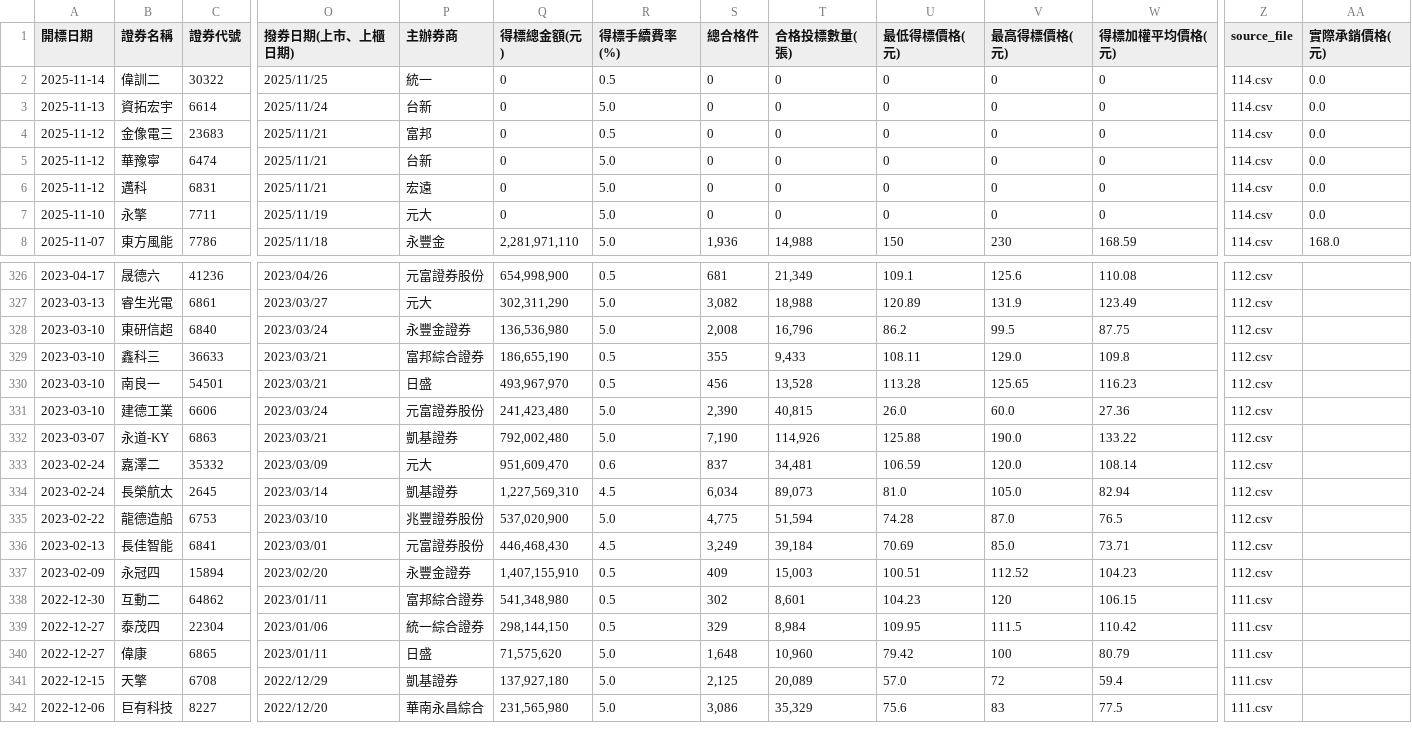
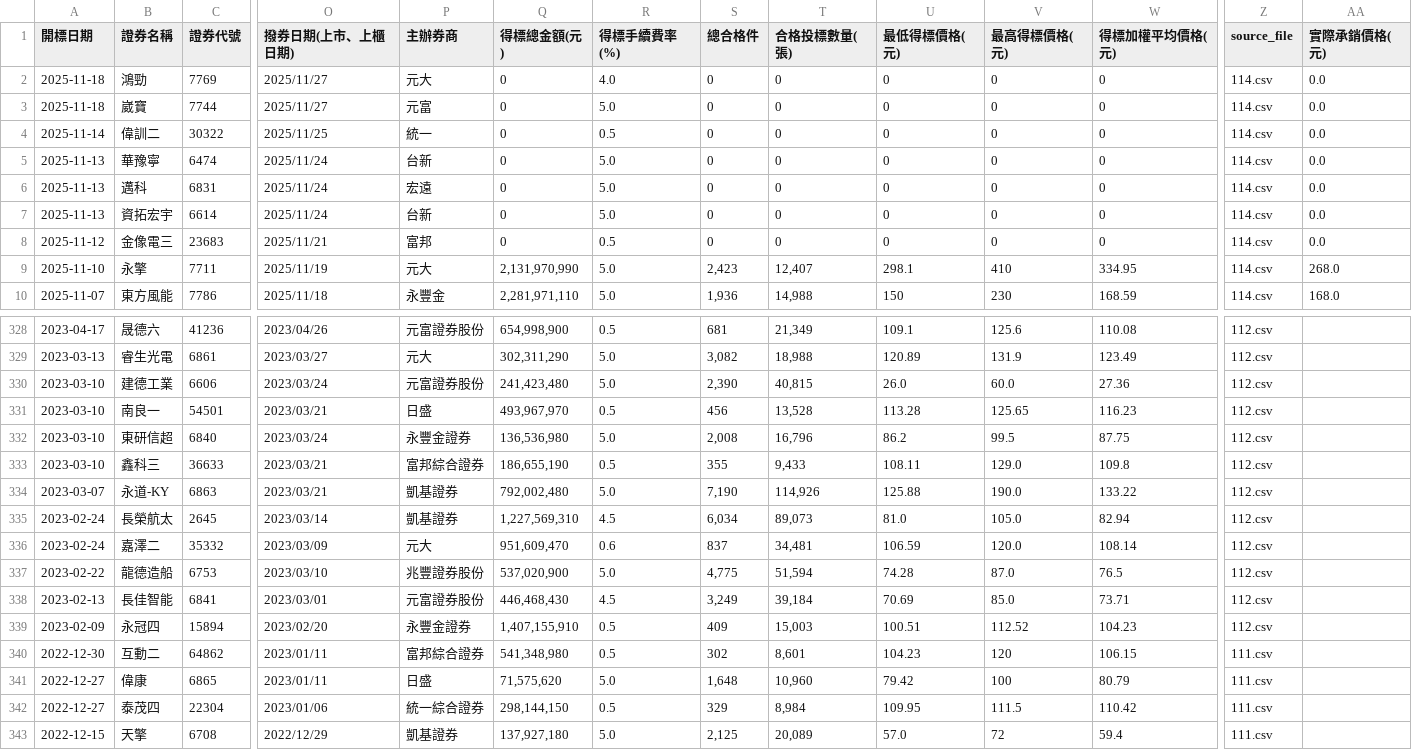
Before and after one commit to Aryido/auction, a CSV file: years/final/merged.csv, drawn as a sheet; only a part is shown, gaps mark what is left out; the shorter side is filled out with more unchanged rows; removed rows and columns are numbered as before the commit, all else as after; rows hold the shown columns only; the diff covers the shown part only; the diff names each change by its address in the sheet, - before the commit and + after, or states it on an @@ line.

```diff
--- a/years/final/merged.csv
+++ b/years/final/merged.csv
+row 2: 2025-11-18 | 鴻勁 | 7769 | 2025/11/27 | 元大 | 0 | 4.0 | 0 | 0 | 0 | 0 | 0 | 114.csv | 0.0
+row 3: 2025-11-18 | 崴寶 | 7744 | 2025/11/27 | 元富 | 0 | 5.0 | 0 | 0 | 0 | 0 | 0 | 114.csv | 0.0
+row 5: 2025-11-13 | 華豫寧 | 6474 | 2025/11/24 | 台新 | 0 | 5.0 | 0 | 0 | 0 | 0 | 0 | 114.csv | 0.0
+row 6: 2025-11-13 | 邁科 | 6831 | 2025/11/24 | 宏遠 | 0 | 5.0 | 0 | 0 | 0 | 0 | 0 | 114.csv | 0.0
-row 5: 2025-11-12 | 華豫寧 | 6474 | 2025/11/21 | 台新 | 0 | 5.0 | 0 | 0 | 0 | 0 | 0 | 114.csv | 0.0
-row 6: 2025-11-12 | 邁科 | 6831 | 2025/11/21 | 宏遠 | 0 | 5.0 | 0 | 0 | 0 | 0 | 0 | 114.csv | 0.0
-Q9 (得標總金額(元)): 0
+Q9 (得標總金額(元)): 2,131,970,990
-S9 (總合格件): 0
+S9 (總合格件): 2,423
-T9 (合格投標數量(張)): 0
+T9 (合格投標數量(張)): 12,407
-U9 (最低得標價格(元)): 0
+U9 (最低得標價格(元)): 298.1
-V9 (最高得標價格(元)): 0
+V9 (最高得標價格(元)): 410
-W9 (得標加權平均價格(元)): 0
+W9 (得標加權平均價格(元)): 334.95
-AA9 (實際承銷價格(元)): 0.0
+AA9 (實際承銷價格(元)): 268.0
@@ row 331 moved to row 330: 2023-03-10 @@
@@ row 330 moved to row 331: 2023-03-10 @@
@@ row 334 moved to row 335: 2023-02-24 @@
@@ row 340 moved to row 341: 2022-12-27 @@
```
Also changed, not shown: 16 moved rows elsewhere in this file, years/114.csv.
